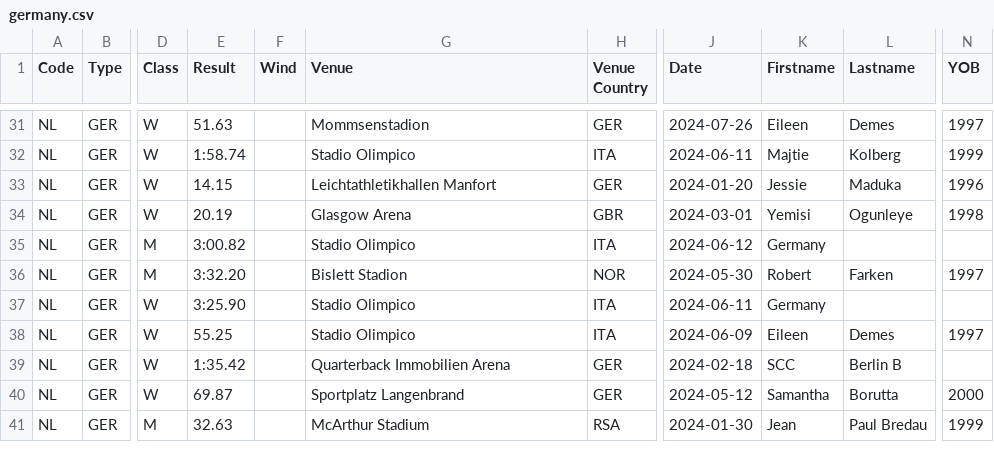
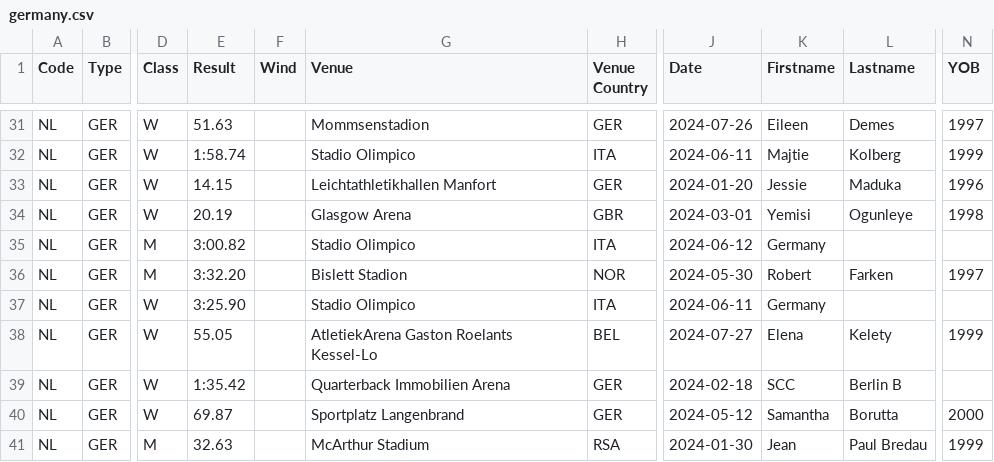
Before and after one commit to nimarion/records, a CSV file: leads/senior/germany.csv, drawn as a sheet; only a part is shown, gaps mark what is left out; the diff names each change by its address in the sheet, - before the commit and + after, or states it on an @@ line.

```diff
--- a/leads/senior/germany.csv
+++ b/leads/senior/germany.csv
-E38 (Result): 55.25
+E38 (Result): 55.05
-G38 (Venue): Stadio Olimpico
+G38 (Venue): AtletiekArena Gaston Roelants Kessel-Lo
-H38 (Venue Country): ITA
+H38 (Venue Country): BEL
-J38 (Date): 2024-06-09
+J38 (Date): 2024-07-27
-K38 (Firstname): Eileen
+K38 (Firstname): Elena
-L38 (Lastname): Demes
+L38 (Lastname): Kelety
-N38 (YOB): 1997
+N38 (YOB): 1999
```
Also changed, not shown: leads/u20/area.csv.
